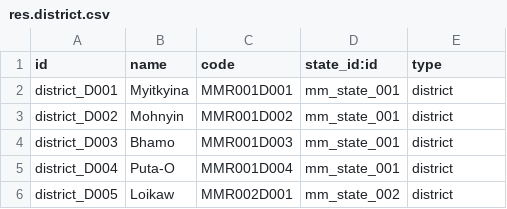
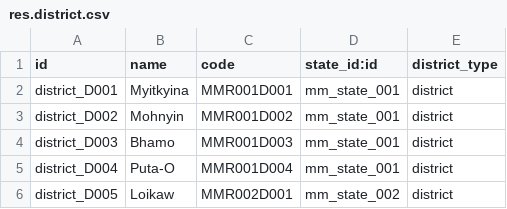
Before and after one commit to Zenonia-9/Myanmar-Administrative-Localization, a CSV file: data/res.district.csv, drawn as a sheet; only a part is shown.

Commit message:
Add models: district, township, town, ward

```diff
--- a/data/res.district.csv
+++ b/data/res.district.csv
@@ -1,2 +1,2 @@
-id,name,code,state_id:id,type
+id,name,code,state_id:id,district_type
 district_D001,Myitkyina,MMR001D001,mm_state_001,district
```
Also changed, not shown: data/res.town.csv, data/res.township.csv, 9 other files.
